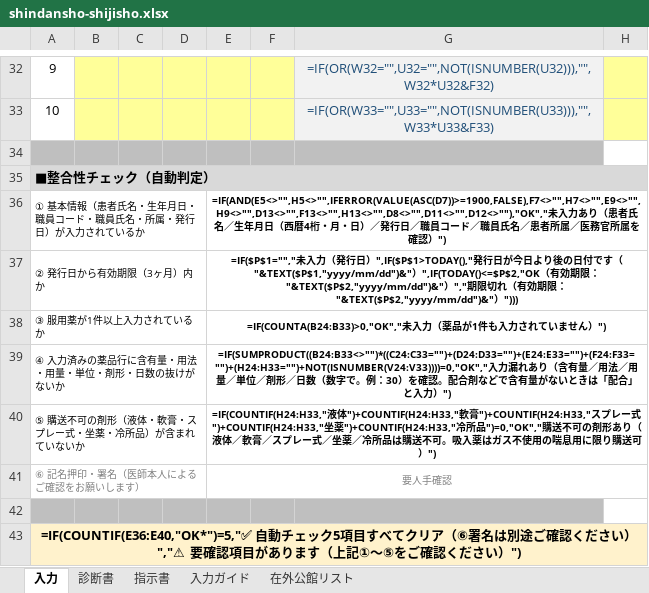
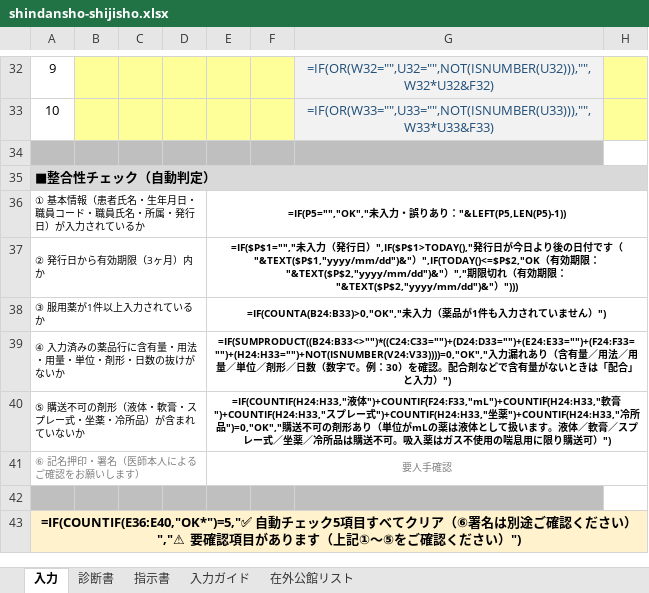
Before and after one commit to ysk713/-, an Excel workbook: shindansho-excel/shindansho-shijisho.xlsx, sheet 入力, drawn as a sheet; only a part is shown, gaps mark what is left out; values as stored, in another font and other column widths than the file's, no borders; formulas without a stored value are shown as written; conditional formats not drawn; the diff names each change by its address in the sheet, - before the commit and + after, or states it on an @@ line.

```diff
--- a/shindansho-excel/shindansho-shijisho.xlsx (sheet 入力)
+++ b/shindansho-excel/shindansho-shijisho.xlsx (sheet 入力)
-E36: =IF(AND(E5<>"",H5<>"",IFERROR(VALUE(ASC(D7))>=1900,FALSE),F7<>"",H7<>"",E9<>"",H9<>"",D13<>"",F13<>"",H13<>"",D8<>"",D11<>"",D12<>""),"OK","未入力あり（患者氏名／生年月日（西暦4桁・月・日）／発行日／職員コード／職員氏名／患者所属／医務官所属を確認）")
+E36: =IF(P5="","OK","未入力・誤りあり："&LEFT(P5,LEN(P5)-1))
-E40: =IF(COUNTIF(H24:H33,"液体")+COUNTIF(H24:H33,"軟膏")+COUNTIF(H24:H33,"スプレー式")+COUNTIF(H24:H33,"坐薬")+COUNTIF(H24:H33,"冷所品")=0,"OK","購送不可の剤形あり（液体／軟…
+E40: =IF(COUNTIF(H24:H33,"液体")+COUNTIF(F24:F33,"mL")+COUNTIF(H24:H33,"軟膏")+COUNTIF(H24:H33,"スプレー式")+COUNTIF(H24:H33,"坐薬")+COUNTIF(H24:H33,"冷所品")=0,"OK","購送不可の剤形あり（単位がmLの薬は液体として扱います。液体／軟…
```
Also changed, not shown: sheet 入力ガイド, hidden cells, 2 other files.
